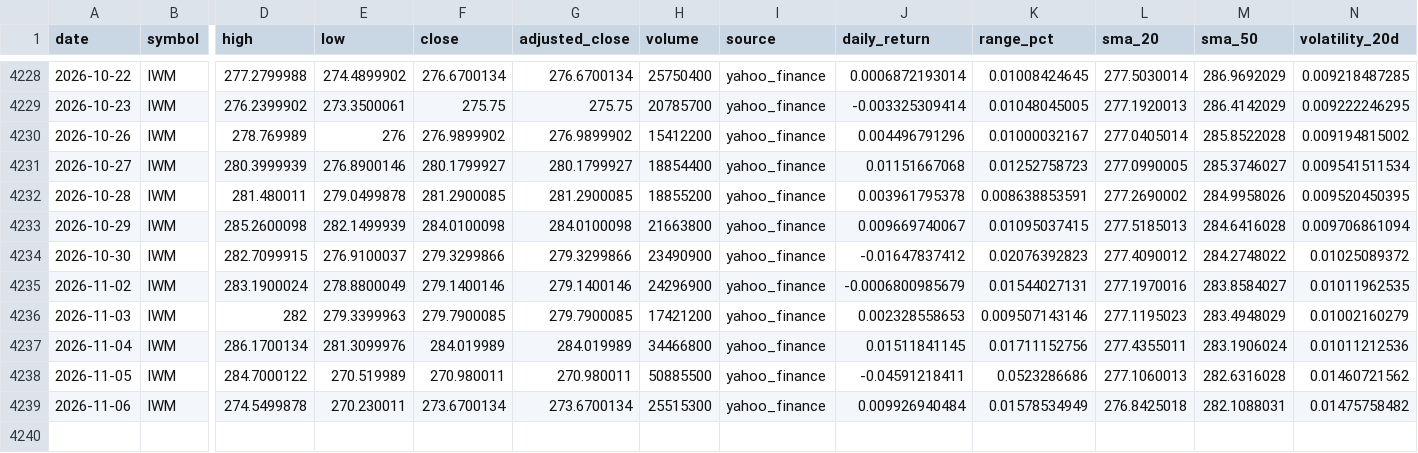
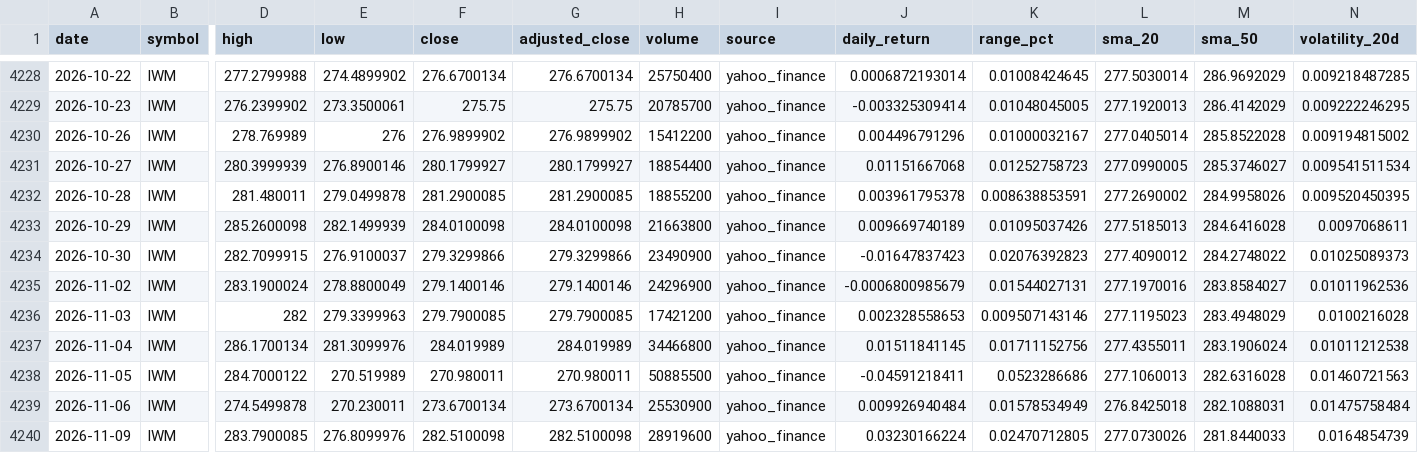
Before and after one commit to abi1010-git/predicting-stock-market-personal-project, a CSV file: data/IWM.csv, drawn as a sheet; only a part is shown, gaps mark what is left out; rows hold the shown columns only; the diff names each change by its address in the sheet, - before the commit and + after, or states it on an @@ line.

```diff
--- a/data/IWM.csv
+++ b/data/IWM.csv
-J4233 (daily_return): 0.009669740067
+J4233 (daily_return): 0.009669740189
-K4233 (range_pct): 0.01095037415
+K4233 (range_pct): 0.01095037426
-N4233 (volatility_20d): 0.009706861094
+N4233 (volatility_20d): 0.0097068611
-J4234 (daily_return): -0.01647837412
+J4234 (daily_return): -0.01647837423
-N4234 (volatility_20d): 0.01025089372
+N4234 (volatility_20d): 0.01025089373
-N4235 (volatility_20d): 0.01011962535
+N4235 (volatility_20d): 0.01011962536
-N4236 (volatility_20d): 0.01002160279
+N4236 (volatility_20d): 0.0100216028
-N4237 (volatility_20d): 0.01011212536
+N4237 (volatility_20d): 0.01011212538
-N4238 (volatility_20d): 0.01460721562
+N4238 (volatility_20d): 0.01460721563
-H4239 (volume): 25515300
+H4239 (volume): 25530900
-N4239 (volatility_20d): 0.01475758482
+N4239 (volatility_20d): 0.01475758484
+row 4240: 2026-11-09 | IWM | 283.7900085 | 276.8099976 | 282.5100098 | 282.5100098 | 28919600 | yahoo_finance | 0.03230166224 | 0.02470712805 | 277.0730026 | 281.8440033 | 0.0164854739
```
Also changed, not shown: data/AAPL.csv, data/NVDA.csv, 3 other files.
